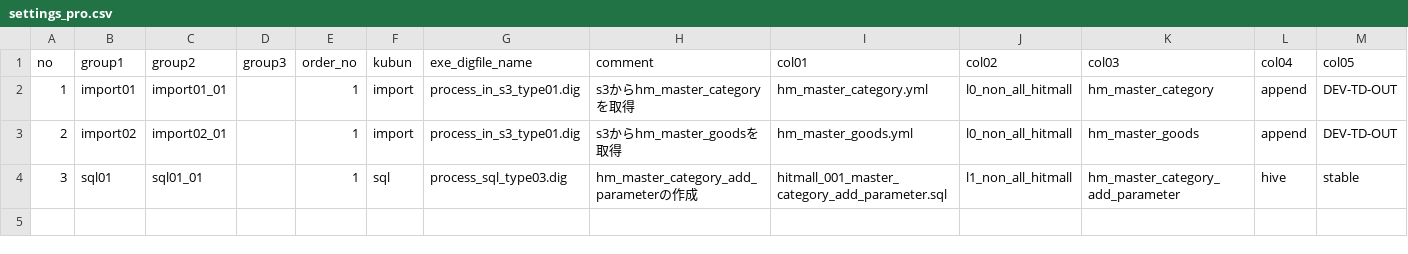
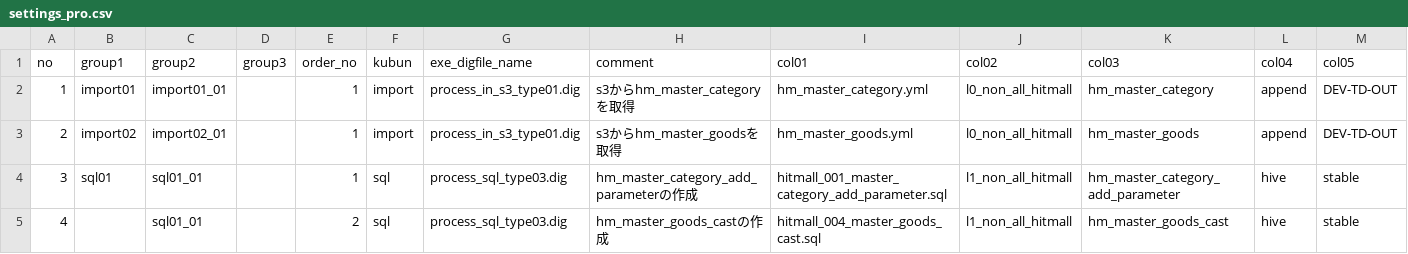
Before and after one commit to haru0920/github, a CSV file: 002_h2o/h2o_hitmall_import_calculate/control/settings_pro.csv, drawn as a sheet; only a part is shown; rows hold the shown columns only; the diff names each change by its address in the sheet, - before the commit and + after, or states it on an @@ line.

Commit message:
20220224_add_cast

```diff
--- a/002_h2o/h2o_hitmall_import_calculate/control/settings_pro.csv
+++ b/002_h2o/h2o_hitmall_import_calculate/control/settings_pro.csv
+row 5: 4 |  | sql01_01 |  | 2 | sql | process_sql_type03.dig | hm_master_goods_castの作成 | hitmall_004_master_goods_cast.sql | l1_non_all_hitmall | hm_master_goods_cast | hive | stable
```
Also changed, not shown: 002_h2o/h2o_hitmall_import_calculate/control/settings_stg.csv, 002_h2o/h2o_hitmall_import_calculate/control/settings_stg_local.csv, 3 other files.
